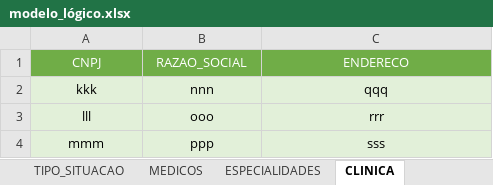
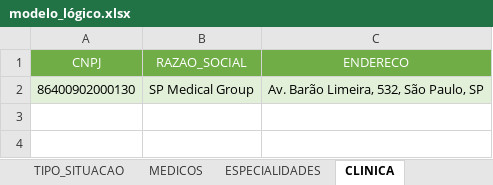
Before and after one commit to matheusholannda/ProjetoSPMEDGROUP, an Excel workbook: modelo_lógico.xlsx, sheet CLINICA, drawn as a sheet; values as stored, in another font and other column widths than the file's, no borders; removed rows and columns are numbered as before the commit, all else as after; the diff names each change by its address in the sheet, - before the commit and + after, or states it on an @@ line.

```diff
--- a/modelo_lógico.xlsx (sheet CLINICA)
+++ b/modelo_lógico.xlsx (sheet CLINICA)
-row 2: kkk | nnn | qqq
-row 3: lll | ooo | rrr
-row 4: mmm | ppp | sss
+row 2: 86400902000130 | SP Medical Group | Av. Barão Limeira, 532, São Paulo, SP
```
Also changed, not shown: sheet PRONTUARIO_PACIENTE, sheet USUARIOS, sheet CONSULTAS, sheet MEDICOS, sheet ESPECIALIDADES, sheet TIPO_SITUACAO, 1 more sheet, 9 other files.
